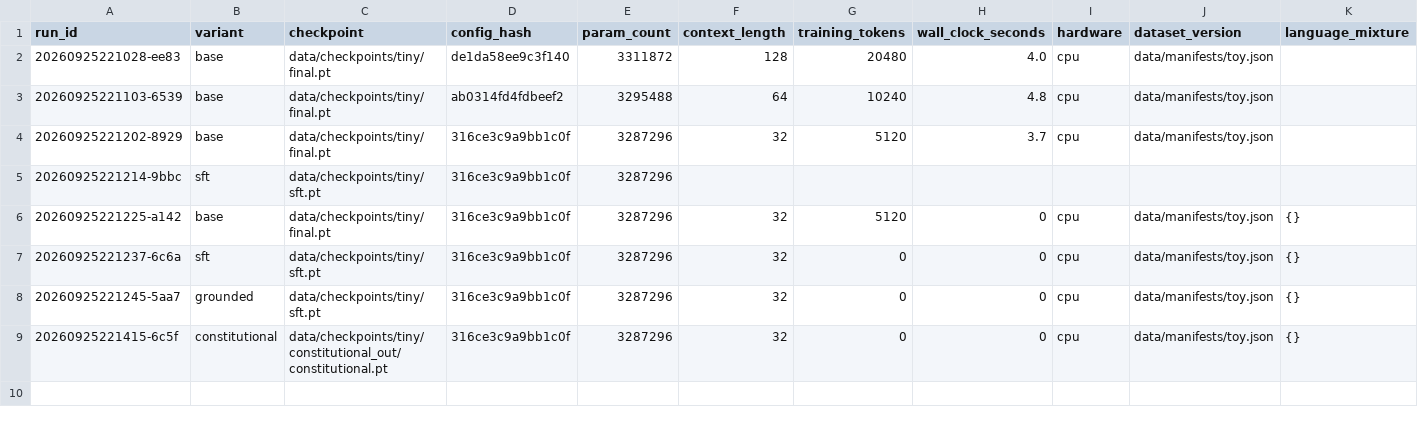
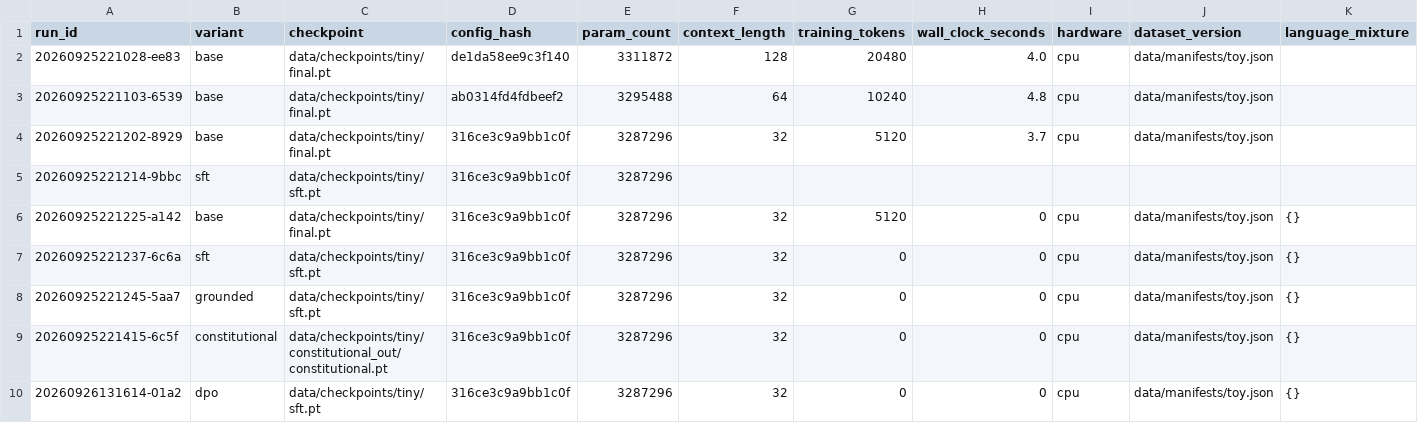
Before and after one commit to PhillipMtalika/triadlm, a CSV file: experiments/registry.csv, drawn as a sheet; only a part is shown; rows hold the shown columns only; the diff names each change by its address in the sheet, - before the commit and + after, or states it on an @@ line.

Commit message:
M4 alignment notebook, dpo eval variant, expanded demos+prefs

```diff
--- a/experiments/registry.csv
+++ b/experiments/registry.csv
+row 10: 20260926131614-01a2 | dpo | data/checkpoints/tiny/sft.pt | 316ce3c9a9bb1c0f | 3287296 | 32 | 0 | 0 | cpu | data/manifests/toy.json | {}
```
Also changed, not shown: 4 other files.
